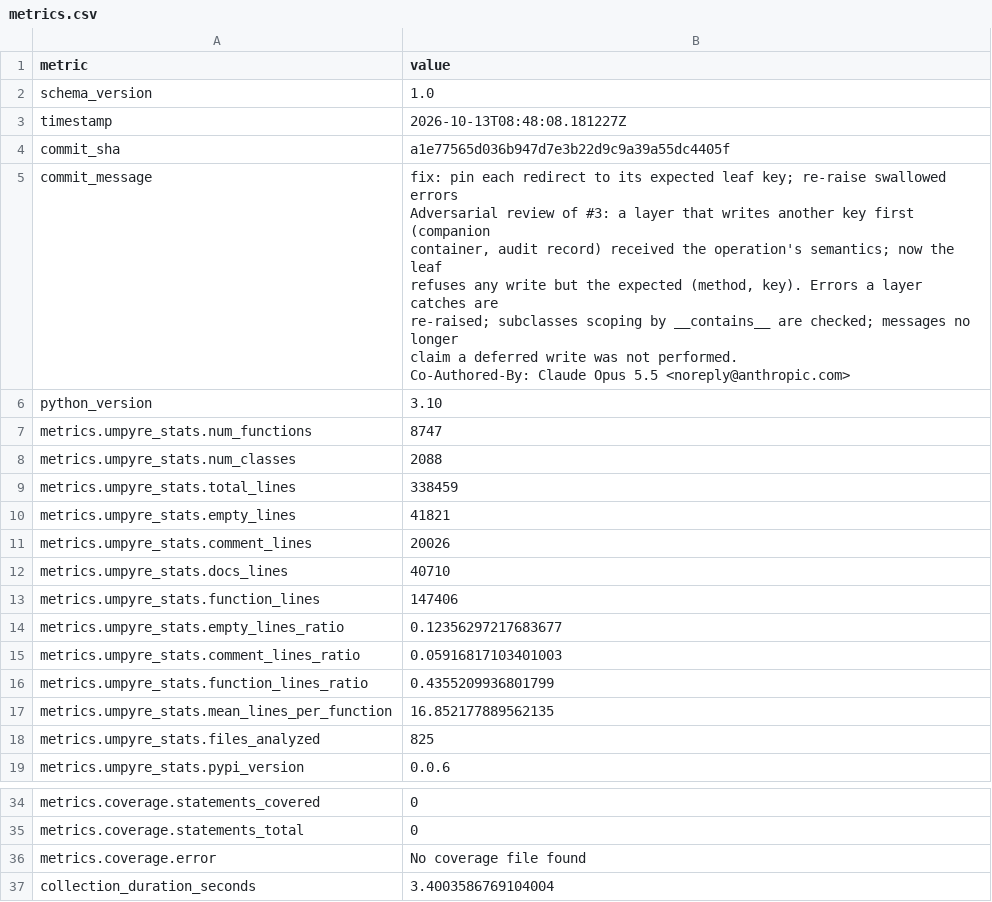
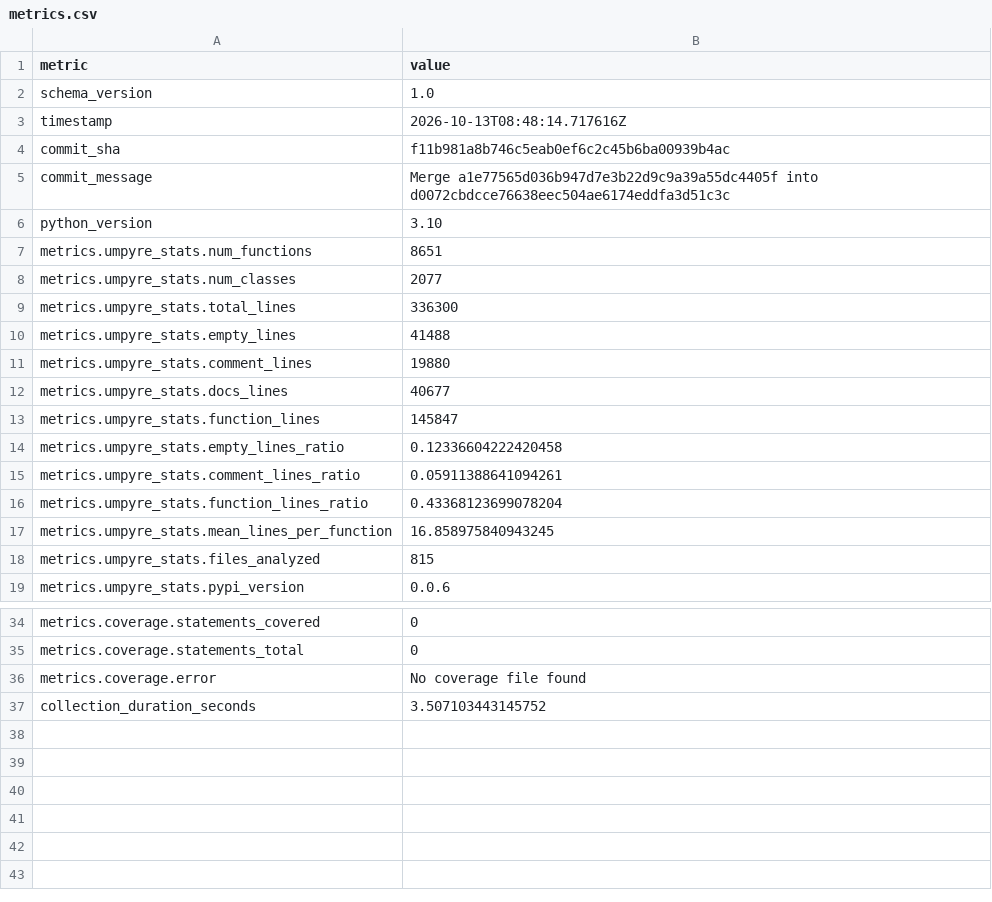
Before and after one commit to i2mint/cosmodol, a CSV file: metrics.csv, drawn as a sheet; only a part is shown, gaps mark what is left out.

Commit message:
Update metrics for f11b981

```diff
--- a/metrics.csv
+++ b/metrics.csv
@@ -2,26 +2,18 @@ metric,value
 schema_version,1.0
-timestamp,2026-10-13T08:48:08.181227Z
-commit_sha,a1e77565d036b947d7e3b22d9c9a39a55dc4405f
-commit_message,"fix: pin each redirect to its expected leaf key; re-raise swallowed errors
-
-Adversarial review of #3: a layer that writes another key first (companion
-container, audit record) received the operation's semantics; now the leaf
-refuses any write but the expected (method, key). Errors a layer catches are
-re-raised; subclasses scoping by __contains__ are checked; messages no longer
-claim a deferred write was not performed.
-
-Co-Authored-By: Claude Opus 5.5 <noreply@anthropic.com>"
+timestamp,2026-10-13T08:48:14.717616Z
+commit_sha,f11b981a8b746c5eab0ef6c2c45b6ba00939b4ac
+commit_message,Merge a1e77565d036b947d7e3b22d9c9a39a55dc4405f into d0072cbdcce76638eec504ae6174eddfa3d51c3c
 python_version,3.10
-metrics.umpyre_stats.num_functions,8747
-metrics.umpyre_stats.num_classes,2088
-metrics.umpyre_stats.total_lines,338459
-metrics.umpyre_stats.empty_lines,41821
-metrics.umpyre_stats.comment_lines,20026
-metrics.umpyre_stats.docs_lines,40710
-metrics.umpyre_stats.function_lines,147406
-metrics.umpyre_stats.empty_lines_ratio,0.12356297217683677
-metrics.umpyre_stats.comment_lines_ratio,0.05916817103401003
-metrics.umpyre_stats.function_lines_ratio,0.4355209936801799
-metrics.umpyre_stats.mean_lines_per_function,16.852177889562135
-metrics.umpyre_stats.files_analyzed,825
+metrics.umpyre_stats.num_functions,8651
+metrics.umpyre_stats.num_classes,2077
+metrics.umpyre_stats.total_lines,336300
+metrics.umpyre_stats.empty_lines,41488
+metrics.umpyre_stats.comment_lines,19880
+metrics.umpyre_stats.docs_lines,40677
+metrics.umpyre_stats.function_lines,145847
+metrics.umpyre_stats.empty_lines_ratio,0.12336604222420458
+metrics.umpyre_stats.comment_lines_ratio,0.05911388641094261
+metrics.umpyre_stats.function_lines_ratio,0.43368123699078204
+metrics.umpyre_stats.mean_lines_per_function,16.858975840943245
+metrics.umpyre_stats.files_analyzed,815
 metrics.umpyre_stats.pypi_version,0.0.6
@@ -45,2 +37,2 @@ metrics.coverage.statements_total,0
 metrics.coverage.error,No coverage file found
-collection_duration_seconds,3.4003586769104004
+collection_duration_seconds,3.507103443145752
```
Also changed, not shown: 2 other files.
